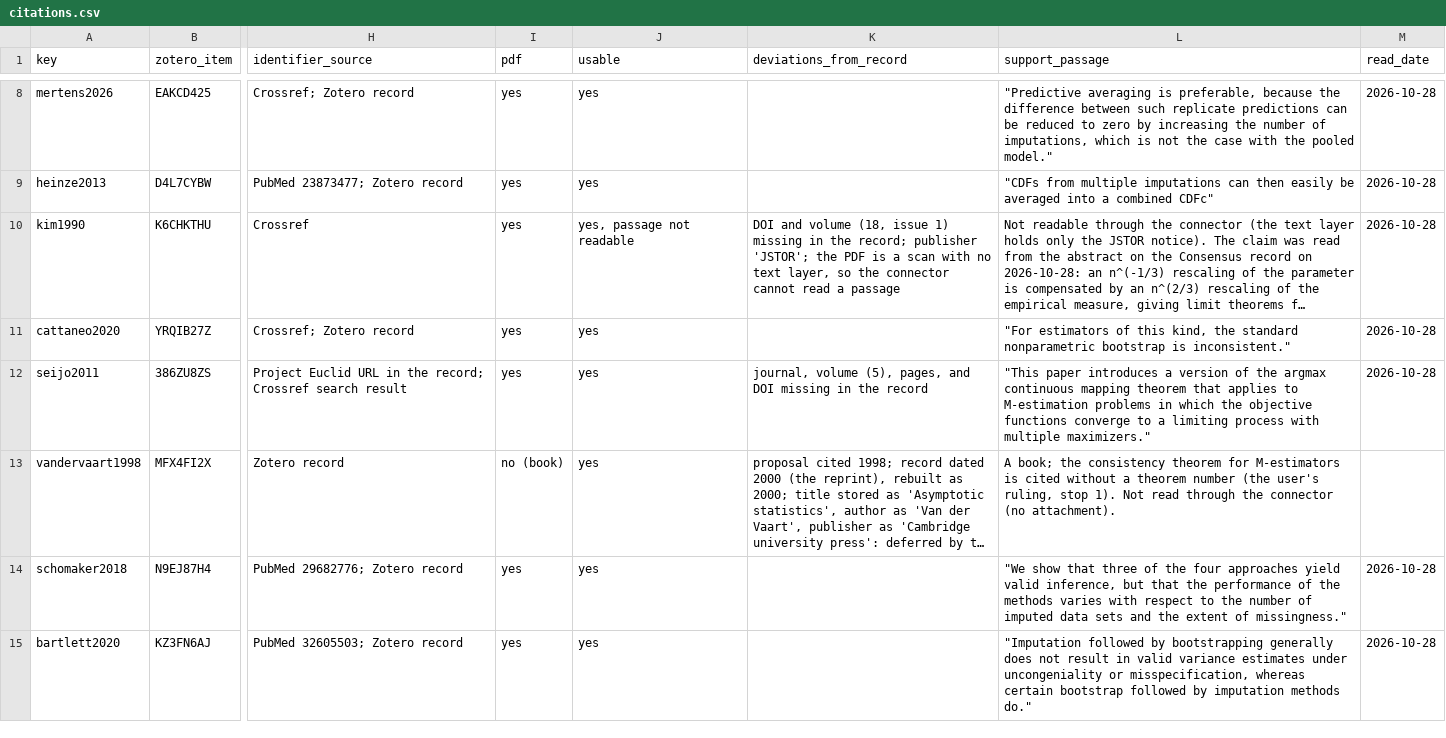
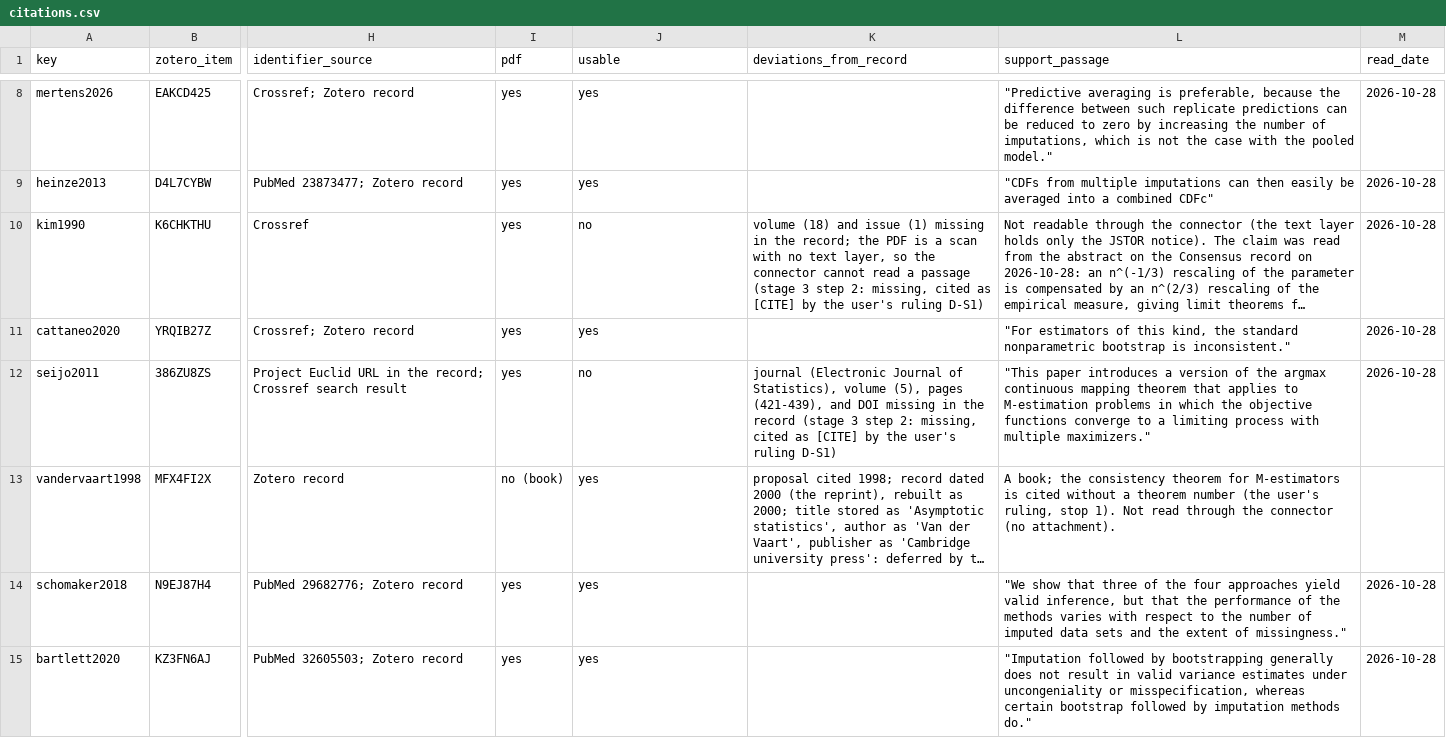
Before and after one commit to tgrimes/pool-first-or-optimize-first, a CSV file: manuscript/citations.csv, drawn as a sheet; only a part is shown, gaps mark what is left out; long unchanged cells end in …; the diff covers the shown part only; the diff names each change by its address in the sheet, - before the commit and + after, or states it on an @@ line.

```diff
--- a/manuscript/citations.csv
+++ b/manuscript/citations.csv
-J10 (usable): yes, passage not readable
+J10 (usable): no
-K10 (deviations_from_record): DOI and volume (18, issue 1) missing in the record; publisher 'JSTOR'; the PDF is a scan with no text layer, so the connector cannot read a passage
+K10 (deviations_from_record): volume (18) and issue (1) missing in the record; the PDF is a scan with no text layer, so the connector cannot read a passage (stage 3 step 2: missing, cited as [CITE] by the user's ruling D-S1)
-J12 (usable): yes
+J12 (usable): no
-K12 (deviations_from_record): journal, volume (5), pages, and DOI missing in the record
+K12 (deviations_from_record): journal (Electronic Journal of Statistics), volume (5), pages (421-439), and DOI missing in the record (stage 3 step 2: missing, cited as [CITE] by the user's ruling D-S1)
```
Also changed, not shown: 12 added rows and 10 edited cells elsewhere in this file, 9 other files.
